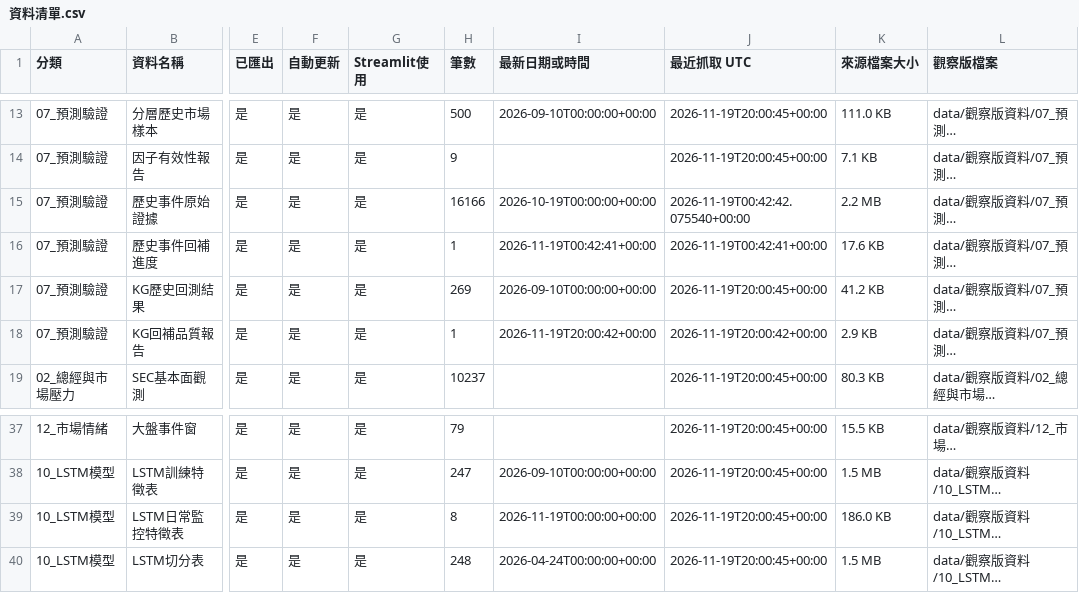
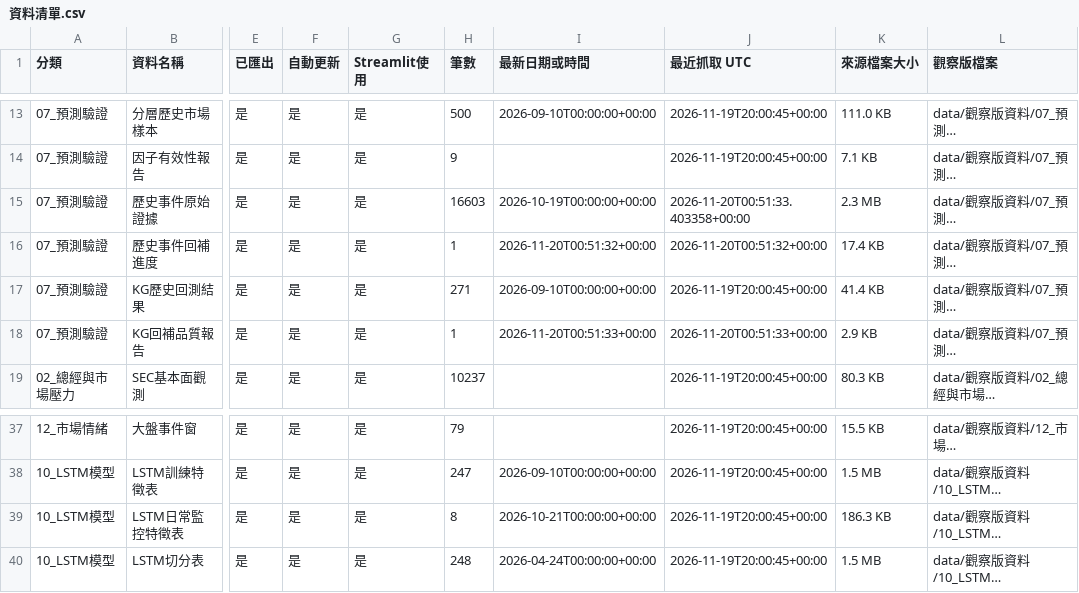
Before and after one commit to eric07079207-star/tech-market-monitor, a CSV file: data/觀察版資料/00_資料說明/資料清單.csv, drawn as a sheet; only a part is shown, gaps mark what is left out; long unchanged cells end in …; the diff names each change by its address in the sheet, - before the commit and + after, or states it on an @@ line.

```diff
--- a/data/觀察版資料/00_資料說明/資料清單.csv
+++ b/data/觀察版資料/00_資料說明/資料清單.csv
-H15 (筆數): 16166
+H15 (筆數): 16603
-J15 (最近抓取 UTC): 2026-11-19T00:42:42.075540+00:00
+J15 (最近抓取 UTC): 2026-11-20T00:51:33.403358+00:00
-K15 (來源檔案大小): 2.2 MB
+K15 (來源檔案大小): 2.3 MB
-I16 (最新日期或時間): 2026-11-19T00:42:41+00:00
+I16 (最新日期或時間): 2026-11-20T00:51:32+00:00
-J16 (最近抓取 UTC): 2026-11-19T00:42:41+00:00
+J16 (最近抓取 UTC): 2026-11-20T00:51:32+00:00
-K16 (來源檔案大小): 17.6 KB
+K16 (來源檔案大小): 17.4 KB
-H17 (筆數): 269
+H17 (筆數): 271
-K17 (來源檔案大小): 41.2 KB
+K17 (來源檔案大小): 41.4 KB
-I18 (最新日期或時間): 2026-11-19T20:00:42+00:00
+I18 (最新日期或時間): 2026-11-20T00:51:33+00:00
-J18 (最近抓取 UTC): 2026-11-19T20:00:42+00:00
+J18 (最近抓取 UTC): 2026-11-20T00:51:33+00:00
-I39 (最新日期或時間): 2026-11-19T00:00:00+00:00
+I39 (最新日期或時間): 2026-10-21T00:00:00+00:00
-K39 (來源檔案大小): 186.0 KB
+K39 (來源檔案大小): 186.3 KB
```
Also changed, not shown: data/觀察版資料/07_預測驗證/historical_kg_backtest.csv, data/觀察版資料/07_預測驗證/stratified_market_samples.csv, 15 other files.
